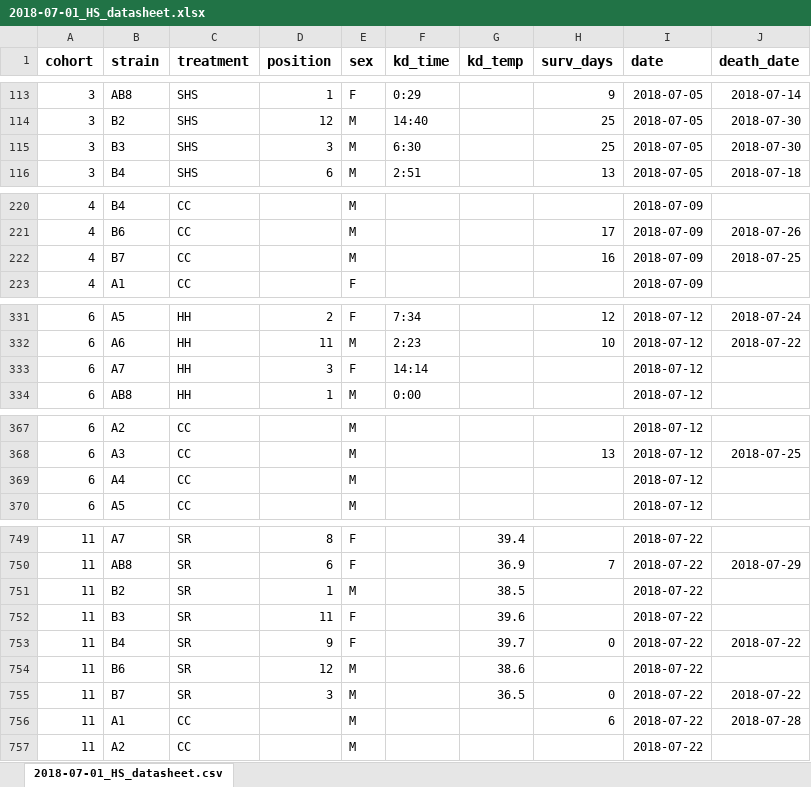
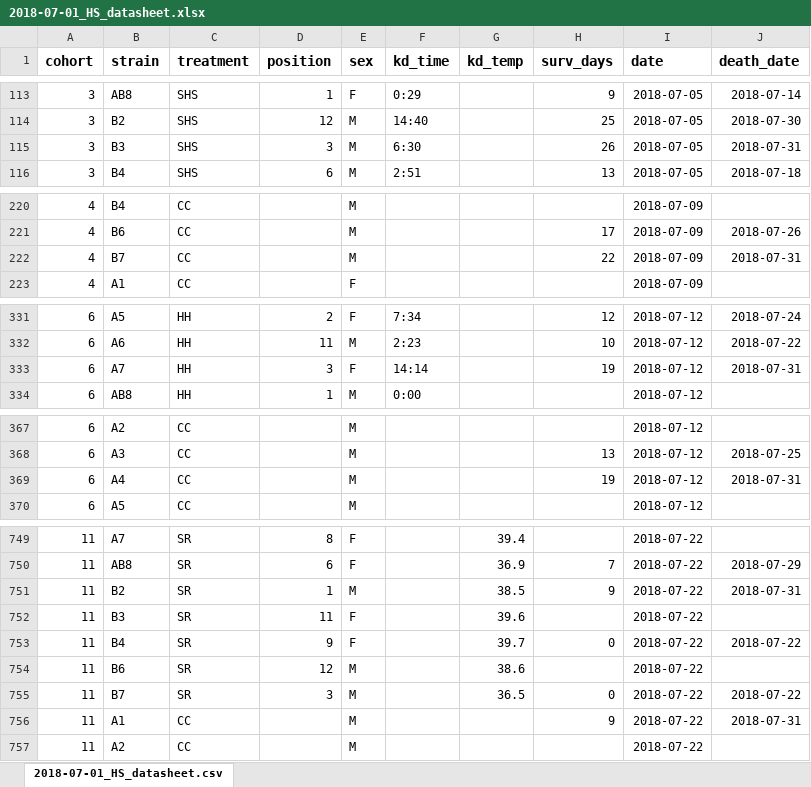
Before and after one commit to HannahHChu/Proteome_stability_project, an Excel workbook: Data/2018-07-01_HS_datasheet.xlsx, sheet 2018-07-01_HS_datasheet.csv, drawn as a sheet; only a part is shown, gaps mark what is left out; values as stored, in another font and other column widths than the file's, no borders; the diff covers the shown part only; the diff names each change by its address in the sheet, - before the commit and + after, or states it on an @@ line.

```diff
--- a/Data/2018-07-01_HS_datasheet.xlsx (sheet 2018-07-01_HS_datasheet.csv)
+++ b/Data/2018-07-01_HS_datasheet.xlsx (sheet 2018-07-01_HS_datasheet.csv)
-H115 (surv_days): 25
+H115 (surv_days): 26
-J115 (death_date): 2018-07-30
+J115 (death_date): 2018-07-31
-H222 (surv_days): 16
+H222 (surv_days): 22
-J222 (death_date): 2018-07-25
+J222 (death_date): 2018-07-31
-H333 (surv_days): (empty)
+H333 (surv_days): 19
-J333 (death_date): (empty)
+J333 (death_date): 2018-07-31
-H369 (surv_days): (empty)
+H369 (surv_days): 19
-J369 (death_date): (empty)
+J369 (death_date): 2018-07-31
-H751 (surv_days): (empty)
+H751 (surv_days): 9
-J751 (death_date): (empty)
+J751 (death_date): 2018-07-31
-H756 (surv_days): 6
+H756 (surv_days): 9
-J756 (death_date): 2018-07-28
+J756 (death_date): 2018-07-31
```
Also changed, not shown: 56 edited cells elsewhere in this sheet.
